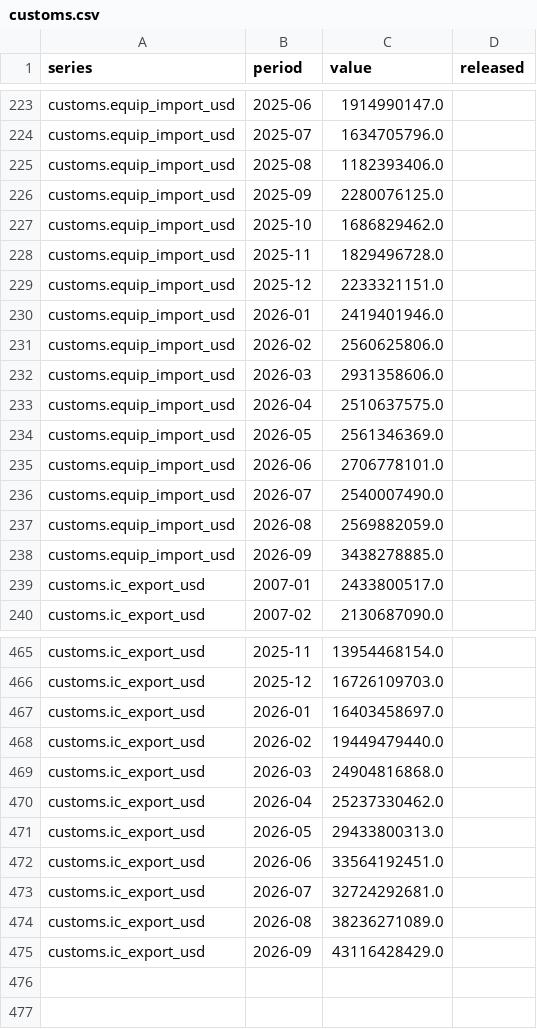
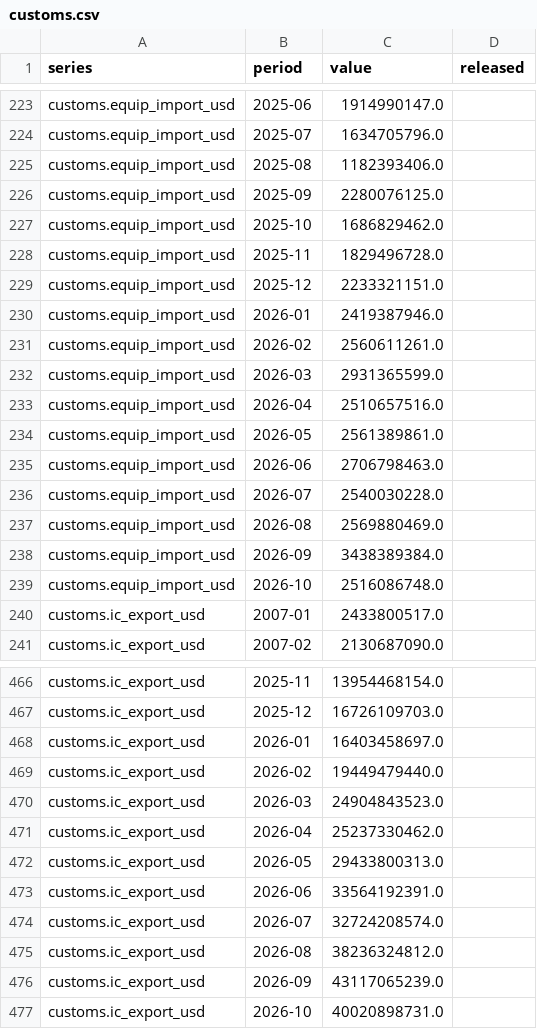
Before and after one commit to Obitsuki/semicycle, a CSV file: data/customs.csv, drawn as a sheet; only a part is shown, gaps mark what is left out.

```diff
--- a/data/customs.csv
+++ b/data/customs.csv
@@ -229,11 +229,12 @@ customs.equip_import_usd,2025-11,1829496728.0,
 customs.equip_import_usd,2025-12,2233321151.0,
-customs.equip_import_usd,2026-01,2419401946.0,
-customs.equip_import_usd,2026-02,2560625806.0,
-customs.equip_import_usd,2026-03,2931358606.0,
-customs.equip_import_usd,2026-04,2510637575.0,
-customs.equip_import_usd,2026-05,2561346369.0,
-customs.equip_import_usd,2026-06,2706778101.0,
-customs.equip_import_usd,2026-07,2540007490.0,
-customs.equip_import_usd,2026-08,2569882059.0,
-customs.equip_import_usd,2026-09,3438278885.0,
+customs.equip_import_usd,2026-01,2419387946.0,
+customs.equip_import_usd,2026-02,2560611261.0,
+customs.equip_import_usd,2026-03,2931365599.0,
+customs.equip_import_usd,2026-04,2510657516.0,
+customs.equip_import_usd,2026-05,2561389861.0,
+customs.equip_import_usd,2026-06,2706798463.0,
+customs.equip_import_usd,2026-07,2540030228.0,
+customs.equip_import_usd,2026-08,2569880469.0,
+customs.equip_import_usd,2026-09,3438389384.0,
+customs.equip_import_usd,2026-10,2516086748.0,
 customs.ic_export_usd,2007-01,2433800517.0,
@@ -468,8 +469,9 @@ customs.ic_export_usd,2026-01,16403458697.0,
 customs.ic_export_usd,2026-02,19449479440.0,
-customs.ic_export_usd,2026-03,24904816868.0,
+customs.ic_export_usd,2026-03,24904843523.0,
 customs.ic_export_usd,2026-04,25237330462.0,
 customs.ic_export_usd,2026-05,29433800313.0,
-customs.ic_export_usd,2026-06,33564192451.0,
-customs.ic_export_usd,2026-07,32724292681.0,
-customs.ic_export_usd,2026-08,38236271089.0,
-customs.ic_export_usd,2026-09,43116428429.0,
+customs.ic_export_usd,2026-06,33564192391.0,
+customs.ic_export_usd,2026-07,32724208574.0,
+customs.ic_export_usd,2026-08,38236324812.0,
+customs.ic_export_usd,2026-09,43117065239.0,
+customs.ic_export_usd,2026-10,40020898731.0,
```
Also changed, not shown: data/published.csv, data/releases.csv, 1 other file.
